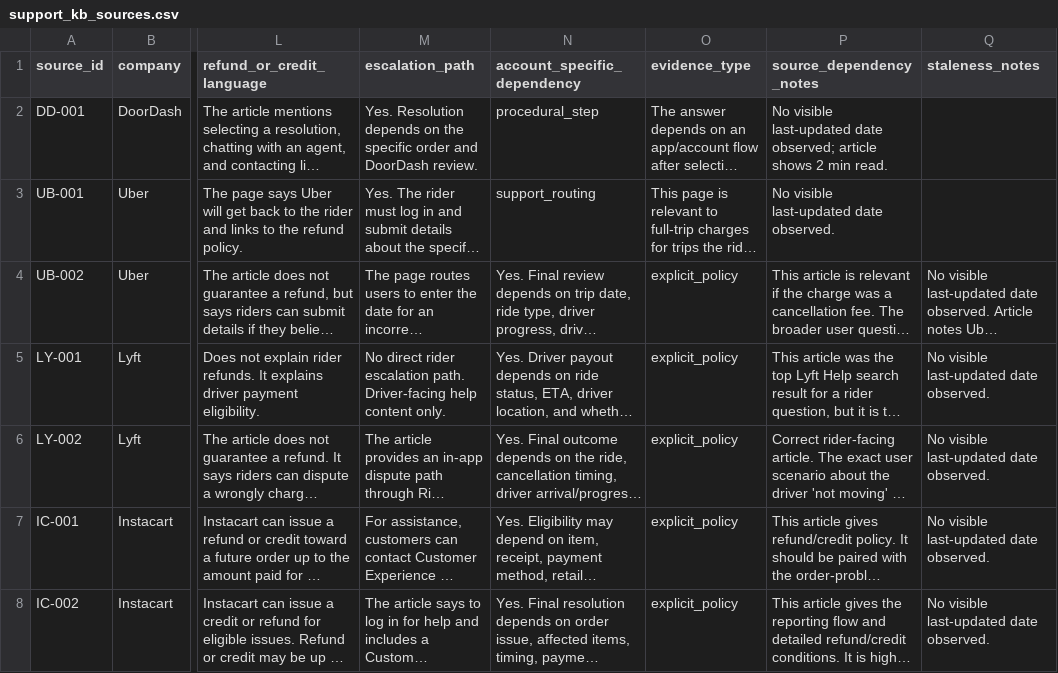
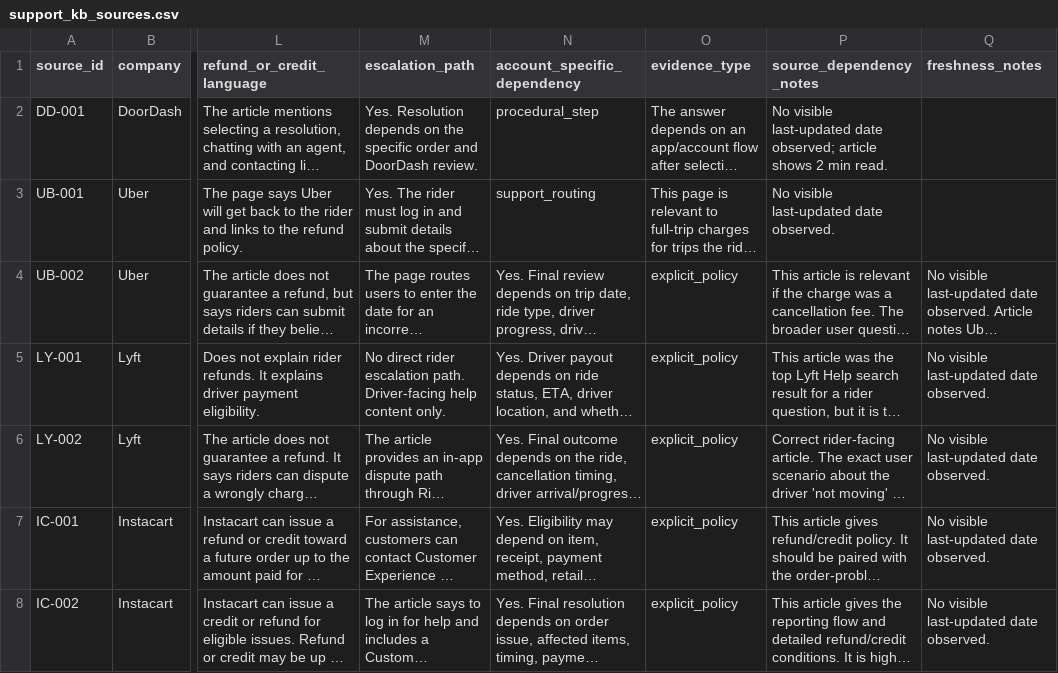
Before and after one commit to andiexchoi/ai-support-kb-readiness-audit, a CSV file: data/raw/support_kb_sources.csv, drawn as a sheet; only a part is shown, gaps mark what is left out; long unchanged cells end in …; the diff names each change by its address in the sheet, - before the commit and + after, or states it on an @@ line.

```diff
--- a/data/raw/support_kb_sources.csv
+++ b/data/raw/support_kb_sources.csv
-Q1: staleness_notes
+Q1: freshness_notes
```
Also changed, not shown: data/ai_answer_reviews.csv, data/processed/benchmark_questions.csv, 9 other files.
